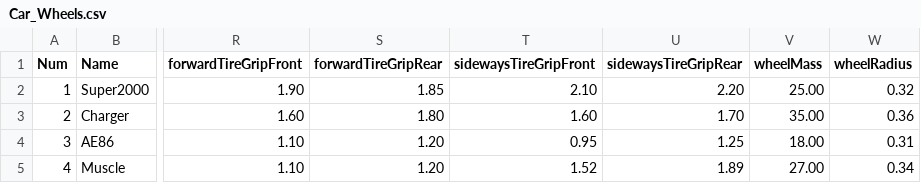
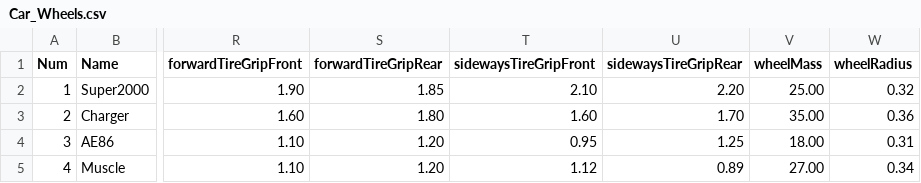
Before and after one commit to PrefabMan36/Project_Racing, a CSV file: Assets/StreamingAssets/CSV/Car_Wheels.csv, drawn as a sheet; only a part is shown, gaps mark what is left out; the diff names each change by its address in the sheet, - before the commit and + after, or states it on an @@ line.

```diff
--- a/Assets/StreamingAssets/CSV/Car_Wheels.csv
+++ b/Assets/StreamingAssets/CSV/Car_Wheels.csv
-T5 (sidewaysTireGripFront): 1.52
+T5 (sidewaysTireGripFront): 1.12
-U5 (sidewaysTireGripRear): 1.89
+U5 (sidewaysTireGripRear): 0.89
```
Also changed, not shown: 26 other files.
